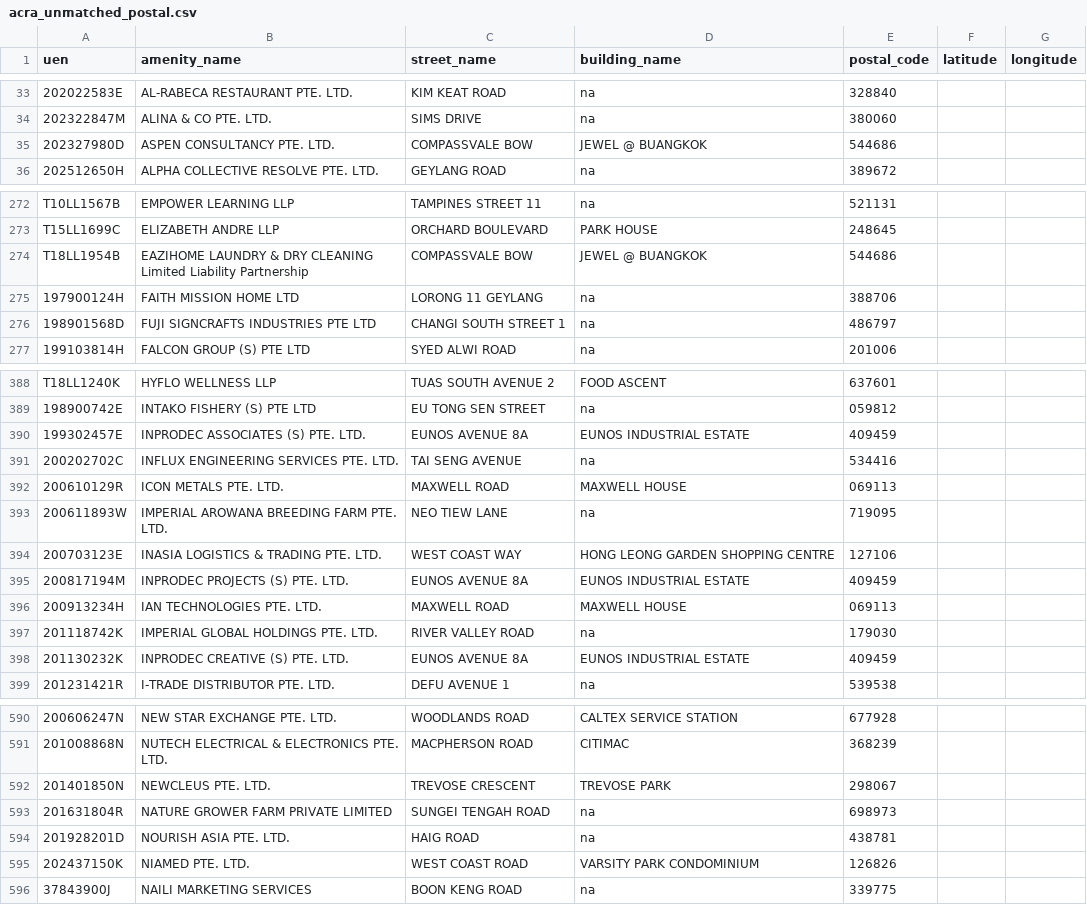
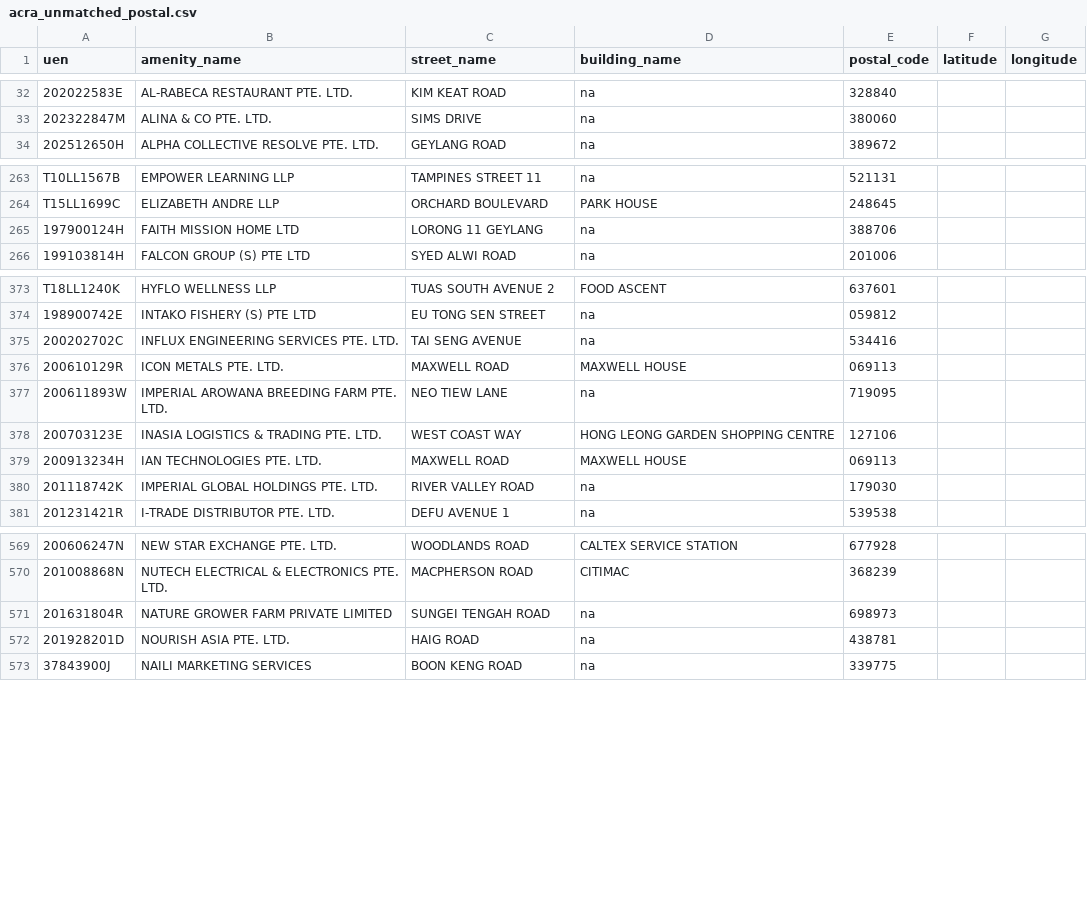
Before and after one commit to JialeSo/FYP_BAWaterBender, a CSV file: backend/etl/acra/data/acra_unmatched_postal.csv, drawn as a sheet; only a part is shown, gaps mark what is left out; the diff covers the shown part only; the diff names each change by its address in the sheet, - before the commit and + after, or states it on an @@ line.

```diff
--- a/backend/etl/acra/data/acra_unmatched_postal.csv
+++ b/backend/etl/acra/data/acra_unmatched_postal.csv
-row 35: 202327980D | ASPEN CONSULTANCY PTE. LTD. | COMPASSVALE BOW | JEWEL @ BUANGKOK | 544686
-row 274: T18LL1954B | EAZIHOME LAUNDRY & DRY CLEANING Limited Liability Partnership | COMPASSVALE BOW | JEWEL @ BUANGKOK | 544686
-row 276: 198901568D | FUJI SIGNCRAFTS INDUSTRIES PTE LTD | CHANGI SOUTH STREET 1 | na | 486797
-row 390: 199302457E | INPRODEC ASSOCIATES (S) PTE. LTD. | EUNOS AVENUE 8A | EUNOS INDUSTRIAL ESTATE | 409459
-row 395: 200817194M | INPRODEC PROJECTS (S) PTE. LTD. | EUNOS AVENUE 8A | EUNOS INDUSTRIAL ESTATE | 409459
-row 398: 201130232K | INPRODEC CREATIVE (S) PTE. LTD. | EUNOS AVENUE 8A | EUNOS INDUSTRIAL ESTATE | 409459
-row 592: 201401850N | NEWCLEUS PTE. LTD. | TREVOSE CRESCENT | TREVOSE PARK | 298067
-row 595: 202437150K | NIAMED PTE. LTD. | WEST COAST ROAD | VARSITY PARK CONDOMINIUM | 126826
```
Also changed, not shown: 28 removed rows elsewhere in this file, backend/etl/acra/data/acra_unmatched_unique_postal.csv, 21 other files.
